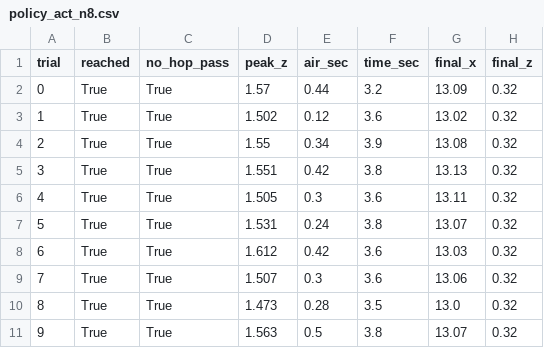
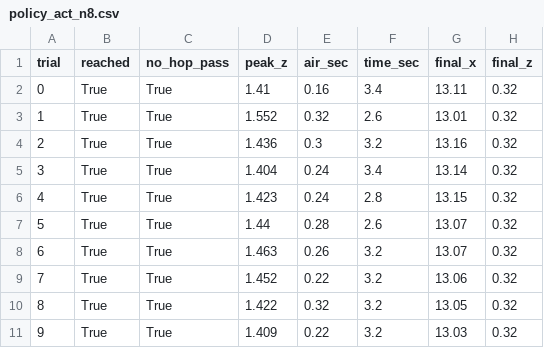
Before and after one commit to ss51496/pai-final-tracked-vehicle, a CSV file: results/policy_act_n8.csv, drawn as a sheet.

```diff
--- a/results/policy_act_n8.csv
+++ b/results/policy_act_n8.csv
@@ -1,11 +1,11 @@
 trial,reached,no_hop_pass,peak_z,air_sec,time_sec,final_x,final_z
-0,True,True,1.57,0.44,3.2,13.09,0.32
-1,True,True,1.502,0.12,3.6,13.02,0.32
-2,True,True,1.55,0.34,3.9,13.08,0.32
-3,True,True,1.551,0.42,3.8,13.13,0.32
-4,True,True,1.505,0.3,3.6,13.11,0.32
-5,True,True,1.531,0.24,3.8,13.07,0.32
-6,True,True,1.612,0.42,3.6,13.03,0.32
-7,True,True,1.507,0.3,3.6,13.06,0.32
-8,True,True,1.473,0.28,3.5,13.0,0.32
-9,True,True,1.563,0.5,3.8,13.07,0.32
+0,True,True,1.41,0.16,3.4,13.11,0.32
+1,True,True,1.552,0.32,2.6,13.01,0.32
+2,True,True,1.436,0.3,3.2,13.16,0.32
+3,True,True,1.404,0.24,3.4,13.14,0.32
+4,True,True,1.423,0.24,2.8,13.15,0.32
+5,True,True,1.44,0.28,2.6,13.07,0.32
+6,True,True,1.463,0.26,3.2,13.07,0.32
+7,True,True,1.452,0.22,3.2,13.06,0.32
+8,True,True,1.422,0.32,3.2,13.05,0.32
+9,True,True,1.409,0.22,3.2,13.03,0.32
```
Also changed, not shown: results/policy_act_n1.csv, results/policy_act_n16.csv, 21 other files.
